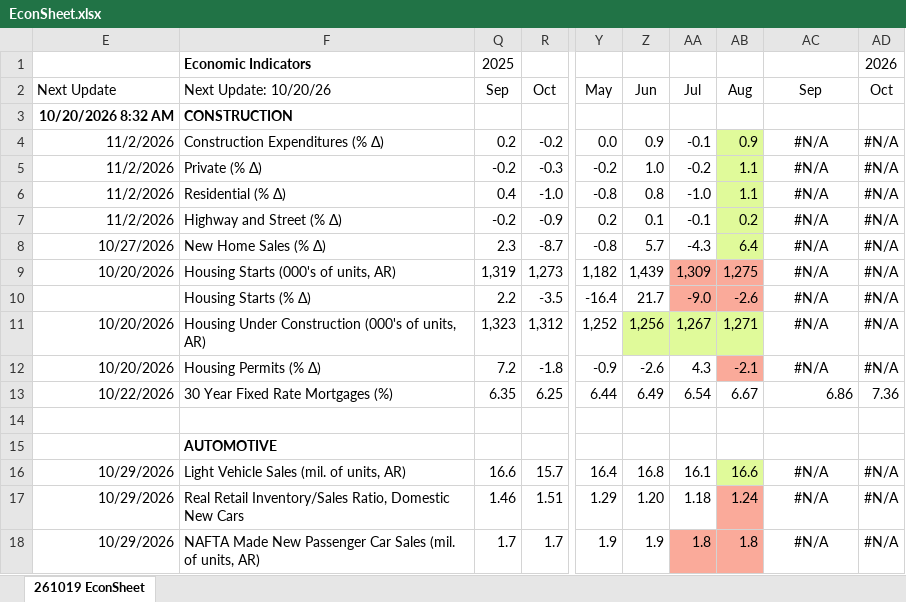
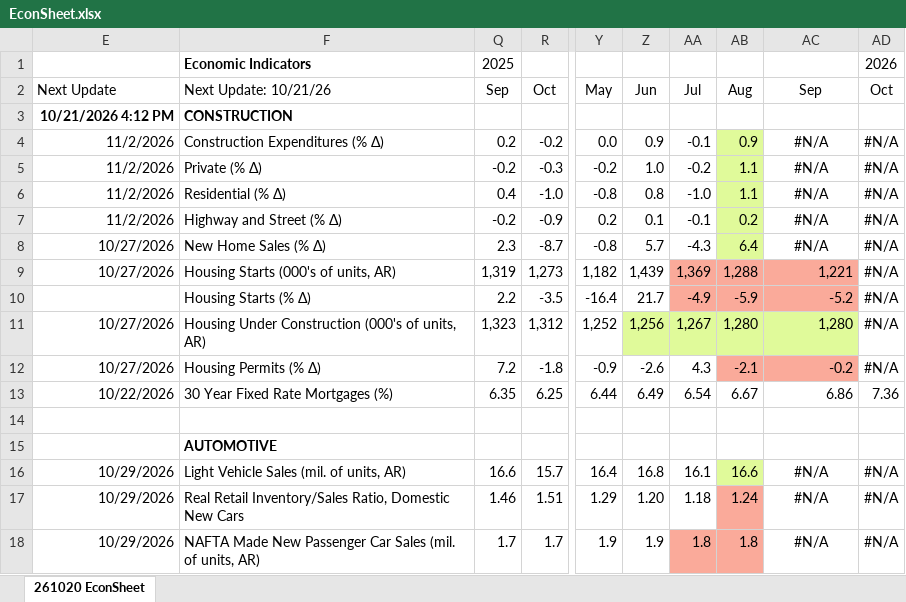
Before and after one commit to LakesideConsulting/260130-Lakeside-Website, an Excel workbook: files/EconSheet.xlsx, sheet 261020 EconSheet, drawn as a sheet; only a part is shown, gaps mark what is left out; values as stored, in another font and other column widths than the file's, no borders; charts and pictures and conditional formats not drawn; the diff names each change by its address in the sheet, - before the commit and + after, or states it on an @@ line.

Commit message:
Publish EconSheet 261020 (October 20, 2026)

```diff
--- a/files/EconSheet.xlsx (sheet 261020 EconSheet)
+++ b/files/EconSheet.xlsx (sheet 261020 EconSheet)
-sheet tab: 261019 EconSheet
+sheet tab: 261020 EconSheet
-F2: Next Update: 10/20/26
+F2: Next Update: 10/21/26
-E3 (Next Update): 10/20/2026 8:32 AM
+E3 (Next Update): 10/21/2026 4:12 PM
-E9 (Next Update): 10/20/2026
+E9 (Next Update): 10/27/2026
-AA9 (Jul): 1,309
+AA9 (Jul): 1,369
-AB9 (Aug): 1,275
+AB9 (Aug): 1,288
-AC9 (Sep): #N/A
+AC9 (Sep): 1,221
-AC9:AC10 fill: none
+AC9:AC10 fill: #FAAA9A
-AC9:AC12 alignment: center
+AC9:AC12 alignment: right
-AA10 (Jul): -9.0
+AA10 (Jul): -4.9
-AB10 (Aug): -2.6
+AB10 (Aug): -5.9
-AC10 (Sep): #N/A
+AC10 (Sep): -5.2
-E11:E12 (Next Update): 10/20/2026
+E11:E12 (Next Update): 10/27/2026
-AB11 (Aug): 1,271
+AB11 (Aug): 1,280
-AC11 (Sep): #N/A
+AC11 (Sep): 1,280
-AC11 fill: none
+AC11 fill: #E0FA9A
-AC12 (Sep): #N/A
+AC12 (Sep): -0.2
-AC12 fill: none
+AC12 fill: #FAAA9A
```
Also changed, not shown: hidden cells, charts or pictures, 3 other files.
